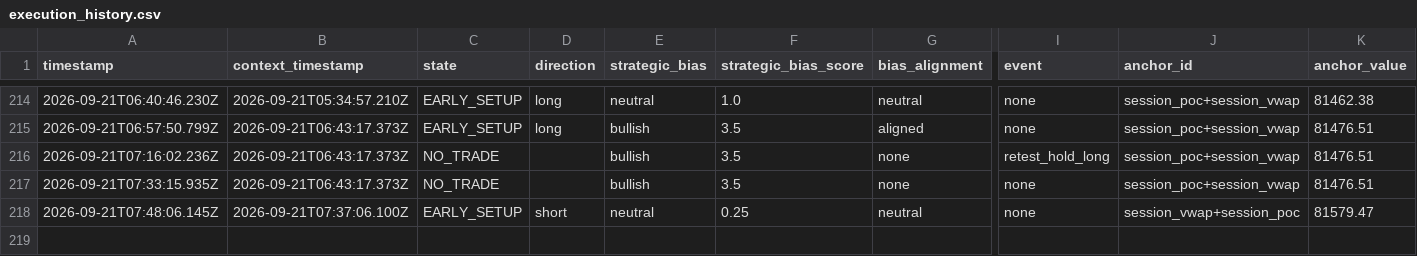
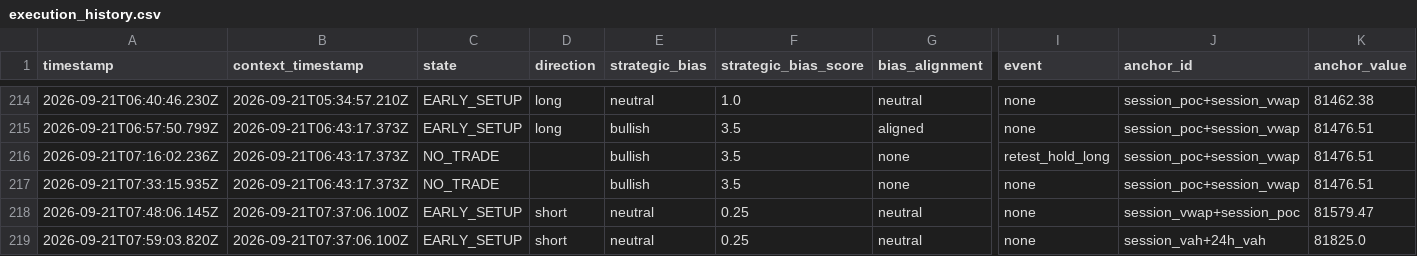
Before and after one commit to themooje412/btc-market-data-collector, a CSV file: execution_history.csv, drawn as a sheet; only a part is shown, gaps mark what is left out; rows hold the shown columns only; the diff names each change by its address in the sheet, - before the commit and + after, or states it on an @@ line.

```diff
--- a/execution_history.csv
+++ b/execution_history.csv
+row 219: 2026-09-21T07:59:03.820Z | 2026-09-21T07:37:06.100Z | EARLY_SETUP | short | neutral | 0.25 | neutral | none | session_vah+24h_vah | 81825.0
```
Also changed, not shown: 2 other files.
